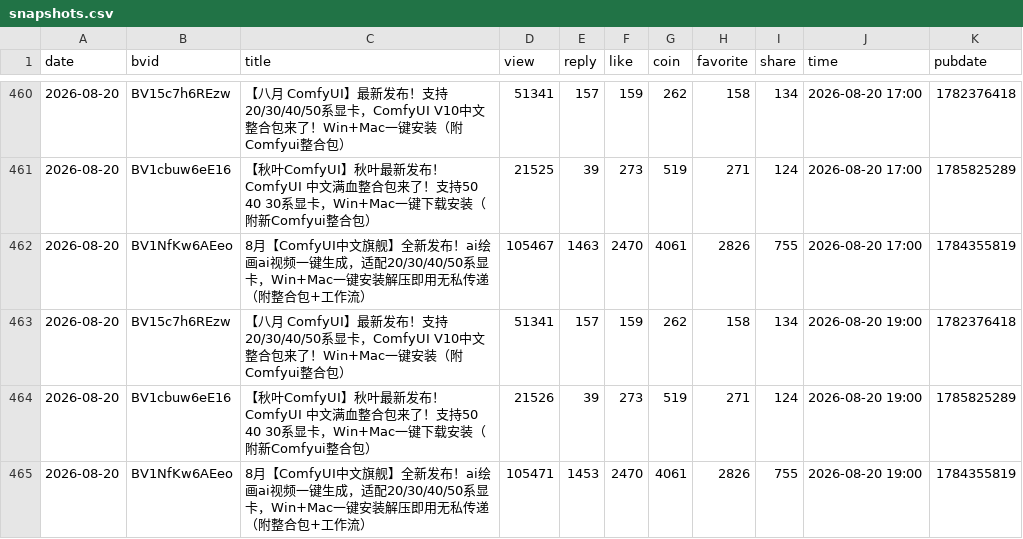
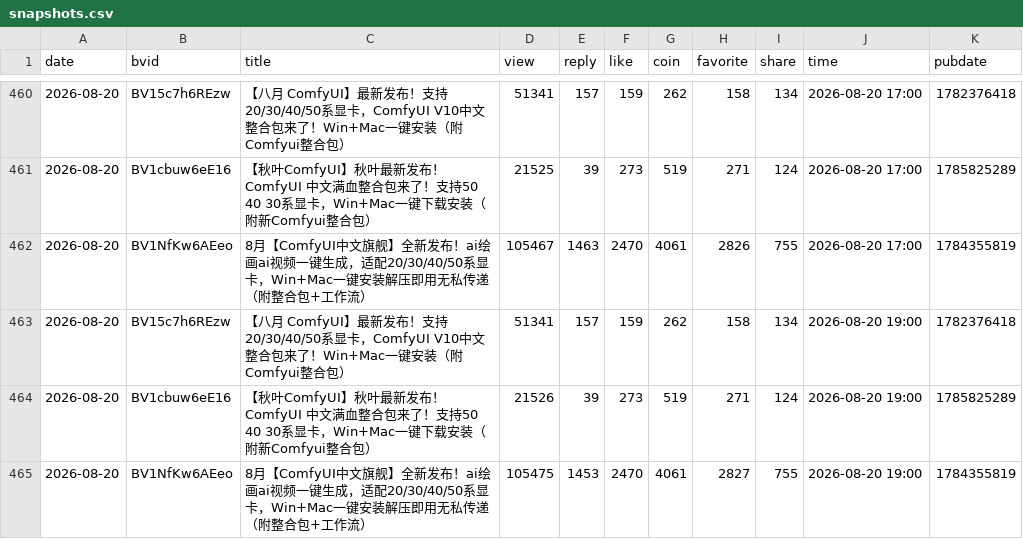
Before and after one commit to yinggege666666-alt/bilibili-tracker, a CSV file: snapshots.csv, drawn as a sheet; only a part is shown, gaps mark what is left out.

```diff
--- a/snapshots.csv
+++ b/snapshots.csv
@@ -464,2 +464,2 @@
 "2026-08-20","BV1cbuw6eE16","【秋叶ComfyUI】秋叶最新发布！ComfyUI 中文满血整合包来了！支持50 40 30系显卡，Win+Mac一键下载安装（附新Comfyui整合包）","21526","39","273","519","271","124","2026-08-20 19:00","1785825289"
-"2026-08-20","BV1NfKw6AEeo","8月【ComfyUI中文旗舰】全新发布！ai绘画ai视频一键生成，适配20/30/40/50系显卡，Win+Mac一键安装解压即用无私传递（附整合包+工作流）","105471","1453","2470","4061","2826","755","2026-08-20 19:00","1784355819"
+"2026-08-20","BV1NfKw6AEeo","8月【ComfyUI中文旗舰】全新发布！ai绘画ai视频一键生成，适配20/30/40/50系显卡，Win+Mac一键安装解压即用无私传递（附整合包+工作流）","105475","1453","2470","4061","2827","755","2026-08-20 19:00","1784355819"
```
Also changed, not shown: report.csv, 2 other files.
